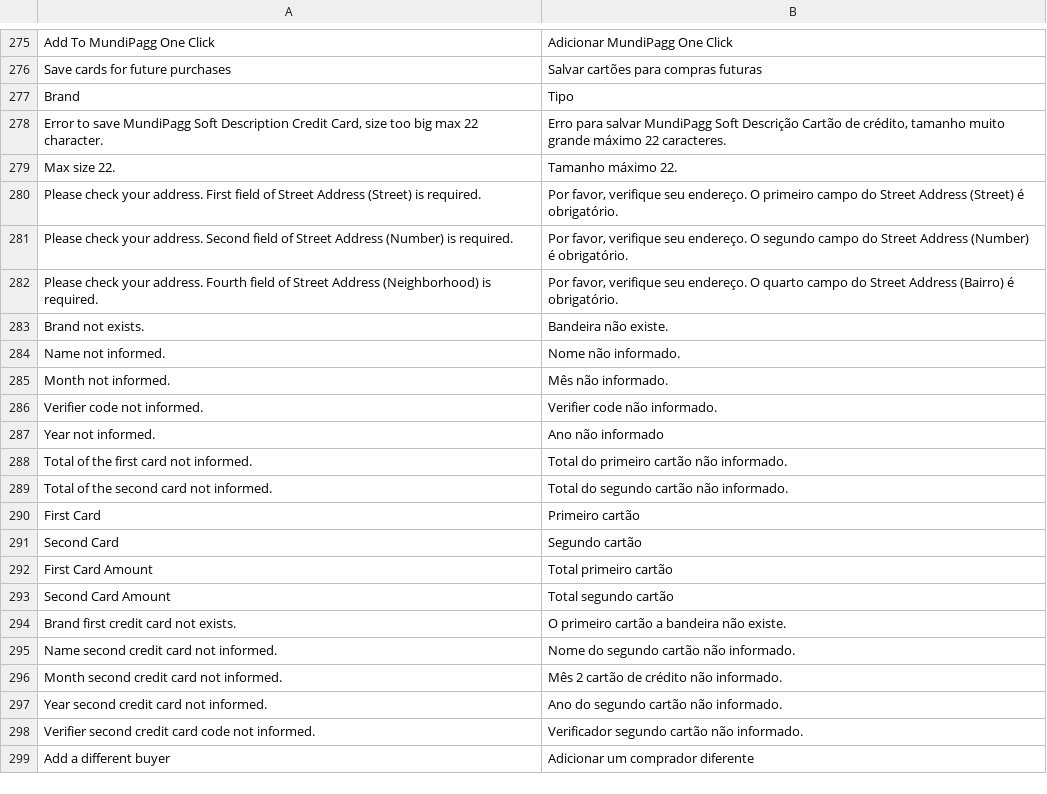
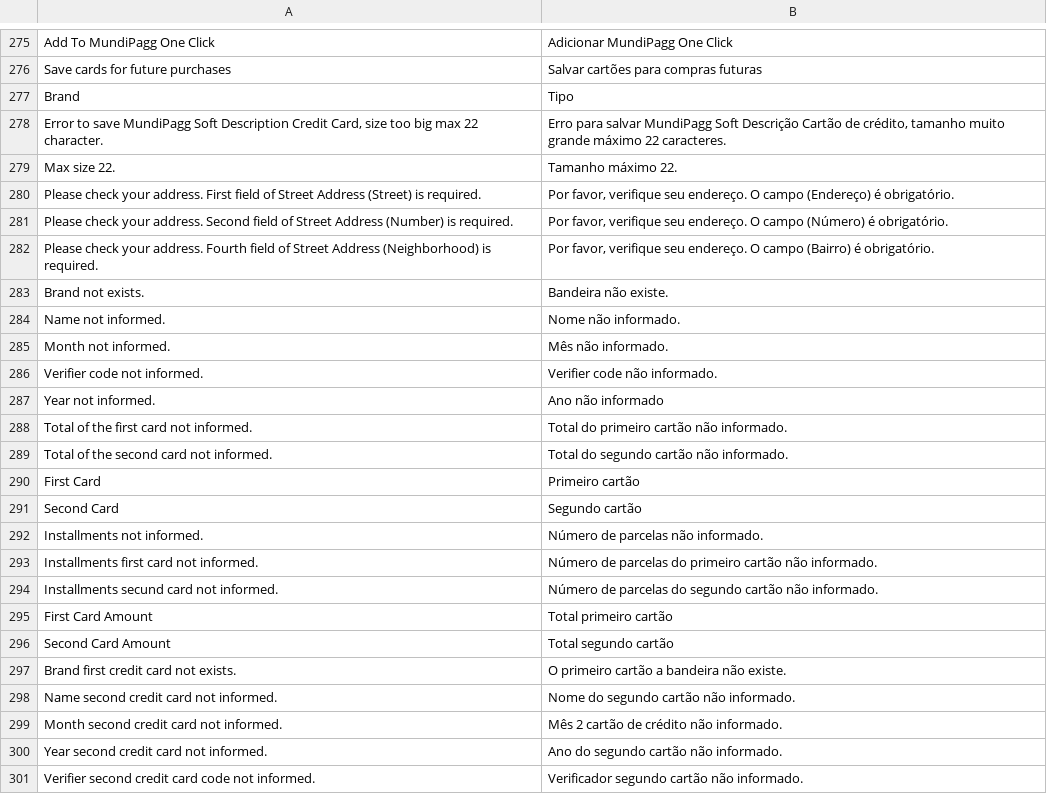
Before and after one commit to pagarme/magento2, a CSV file: i18n/pt_BR.csv, drawn as a sheet; only a part is shown, gaps mark what is left out; the shorter side is filled out with more unchanged rows.

Commit message:
:bug: Fix payment method labels an add payment data in additional information.

```diff
--- a/i18n/pt_BR.csv
+++ b/i18n/pt_BR.csv
@@ -279,5 +279,5 @@
 "Max size 22.","Tamanho máximo 22."
-"Please check your address. First field of Street Address (Street) is required.","Por favor, verifique seu endereço. O primeiro campo do Street Address (Street) é obrigatório."
-"Please check your address. Second field of Street Address (Number) is required.","Por favor, verifique seu endereço. O segundo campo do Street Address (Number) é obrigatório."
-"Please check your address. Fourth field of Street Address (Neighborhood) is required.","Por favor, verifique seu endereço. O quarto campo do Street Address (Bairro) é obrigatório."
+"Please check your address. First field of Street Address (Street) is required.","Por favor, verifique seu endereço. O campo (Endereço) é obrigatório."
+"Please check your address. Second field of Street Address (Number) is required.","Por favor, verifique seu endereço. O campo (Número) é obrigatório."
+"Please check your address. Fourth field of Street Address (Neighborhood) is required.","Por favor, verifique seu endereço. O campo (Bairro) é obrigatório."
 "Brand not exists.","Bandeira não existe."
@@ -291,2 +291,5 @@
 "Second Card","Segundo cartão"
+"Installments not informed.","Número de parcelas não informado."
+"Installments first card not informed.","Número de parcelas do primeiro cartão não informado."
+"Installments secund card not informed.","Número de parcelas do segundo cartão não informado."
 "First Card Amount","Total primeiro cartão"
```
Also changed, not shown: 32 other files.
